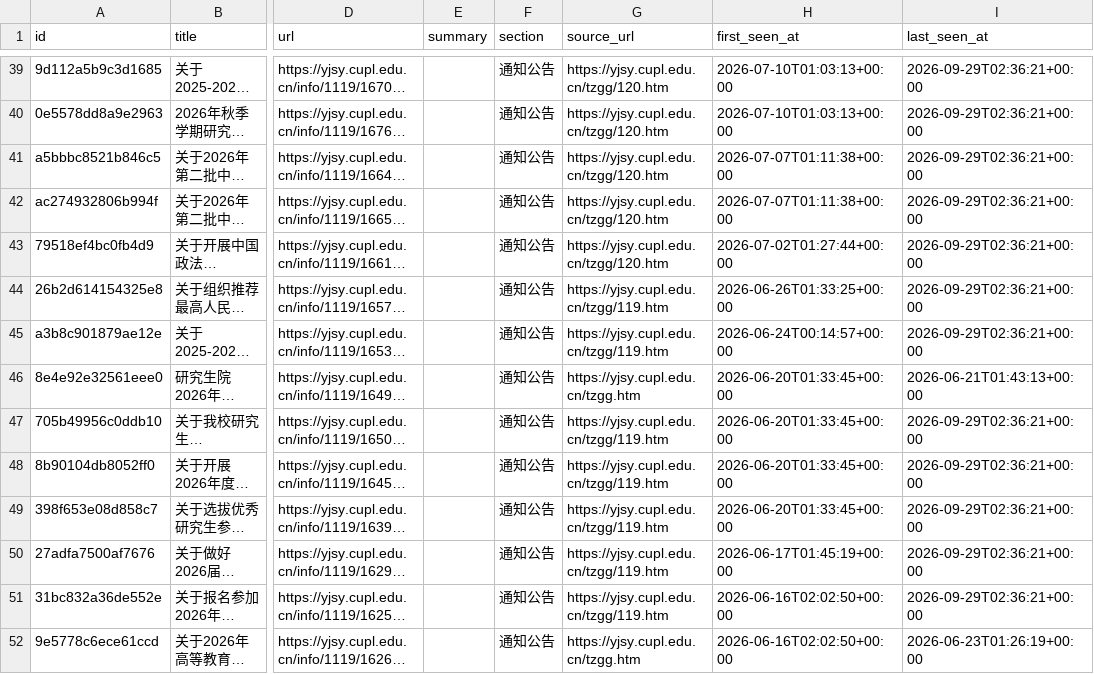
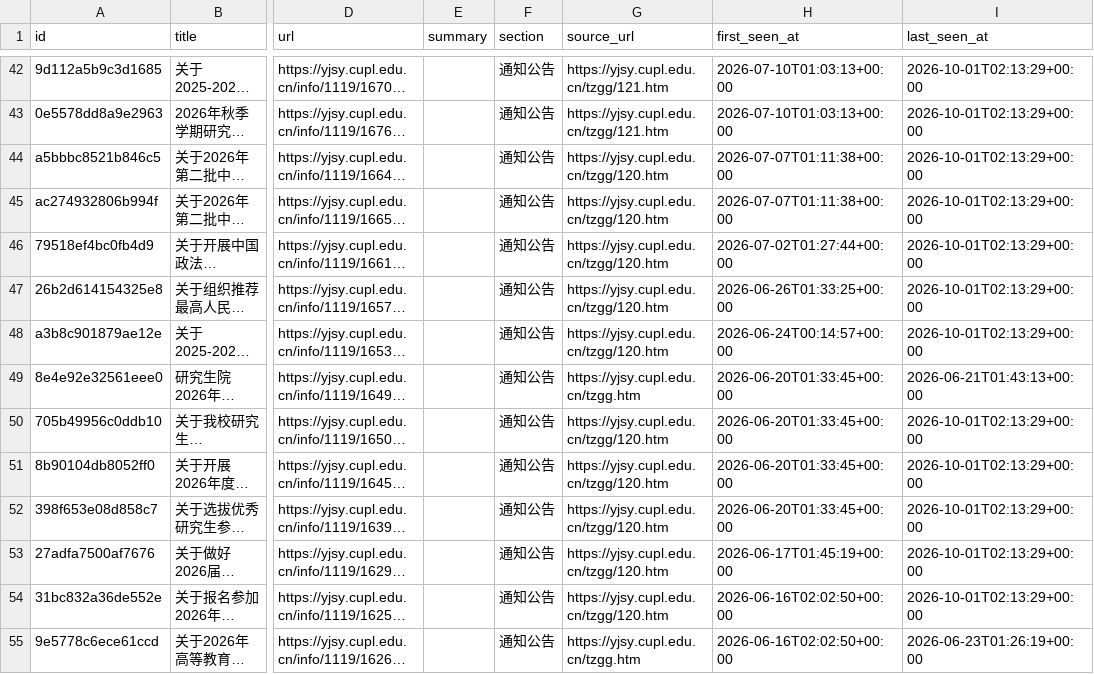
Before and after one commit to houdemingfagewuzhigong/cupl-yjsy-notice-watch, a CSV file: data/notices.csv, drawn as a sheet; only a part is shown, gaps mark what is left out; long unchanged cells end in …; addresses are those after the commit; the diff covers the shown part only; the diff names each change by its address in the sheet, - before the commit and + after, or states it on an @@ line.

```diff
--- a/data/notices.csv
+++ b/data/notices.csv
-G42:G43 (source_url): https://yjsy.cupl.edu.cn/tzgg/120.htm
+G42:G43 (source_url): https://yjsy.cupl.edu.cn/tzgg/121.htm
-I42:I48 (last_seen_at): 2026-09-29T02:36:21+00:00
+I42:I48 (last_seen_at): 2026-10-01T02:13:29+00:00
-G47:G48 (source_url): https://yjsy.cupl.edu.cn/tzgg/119.htm
+G47:G48 (source_url): https://yjsy.cupl.edu.cn/tzgg/120.htm
-G50:G54 (source_url): https://yjsy.cupl.edu.cn/tzgg/119.htm
+G50:G54 (source_url): https://yjsy.cupl.edu.cn/tzgg/120.htm
-I50:I54 (last_seen_at): 2026-09-29T02:36:21+00:00
+I50:I54 (last_seen_at): 2026-10-01T02:13:29+00:00
```
Also changed, not shown: 3 added rows and 73 edited cells elsewhere in this file, 2 other files.
